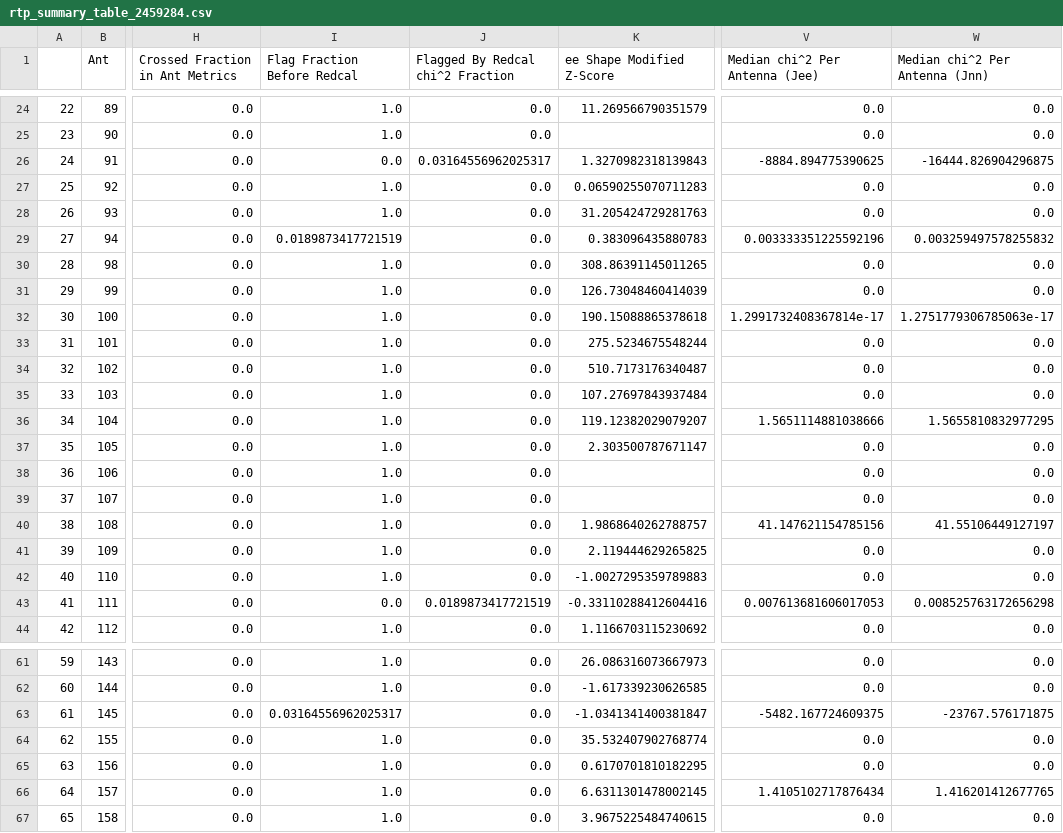
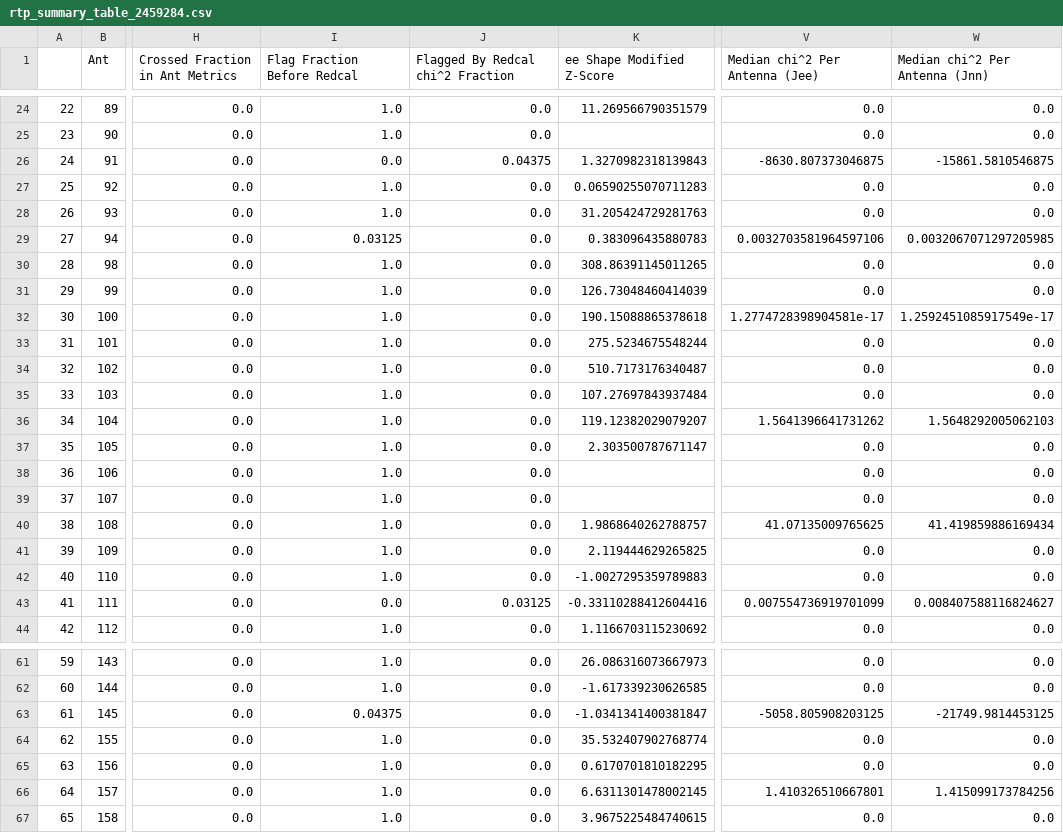
Before and after one commit to HERA-Team/H4C_Notebooks, a CSV file: _rtp_summary_/rtp_summary_table_2459284.csv, drawn as a sheet; only a part is shown, gaps mark what is left out; the diff covers the shown part only; the diff names each change by its address in the sheet, - before the commit and + after, or states it on an @@ line.

Commit message:
RTP summary notebook for JD 2459284
https://htmlpreview.github.io/?https://github.com/HERA-Team/H4C_Notebooks/blob/master/_rtp_summary_/rtp_summary_2459284.html

```diff
--- a/_rtp_summary_/rtp_summary_table_2459284.csv
+++ b/_rtp_summary_/rtp_summary_table_2459284.csv
-J26 (Flagged By Redcal chi^2 Fraction): 0.03164556962025317
+J26 (Flagged By Redcal chi^2 Fraction): 0.04375
-V26 (Median chi^2 Per Antenna (Jee)): -8884.894775390625
+V26 (Median chi^2 Per Antenna (Jee)): -8630.807373046875
-W26 (Median chi^2 Per Antenna (Jnn)): -16444.826904296875
+W26 (Median chi^2 Per Antenna (Jnn)): -15861.5810546875
-I29 (Flag Fraction Before Redcal): 0.0189873417721519
+I29 (Flag Fraction Before Redcal): 0.03125
-V29 (Median chi^2 Per Antenna (Jee)): 0.003333351225592196
+V29 (Median chi^2 Per Antenna (Jee)): 0.0032703581964597106
-W29 (Median chi^2 Per Antenna (Jnn)): 0.003259497578255832
+W29 (Median chi^2 Per Antenna (Jnn)): 0.0032067071297205985
-V32 (Median chi^2 Per Antenna (Jee)): 1.2991732408367814e-17
+V32 (Median chi^2 Per Antenna (Jee)): 1.2774728398904581e-17
-W32 (Median chi^2 Per Antenna (Jnn)): 1.2751779306785063e-17
+W32 (Median chi^2 Per Antenna (Jnn)): 1.2592451085917549e-17
-V36 (Median chi^2 Per Antenna (Jee)): 1.5651114881038666
+V36 (Median chi^2 Per Antenna (Jee)): 1.5641396641731262
-W36 (Median chi^2 Per Antenna (Jnn)): 1.5655810832977295
+W36 (Median chi^2 Per Antenna (Jnn)): 1.5648292005062103
-V40 (Median chi^2 Per Antenna (Jee)): 41.147621154785156
+V40 (Median chi^2 Per Antenna (Jee)): 41.07135009765625
-W40 (Median chi^2 Per Antenna (Jnn)): 41.55106449127197
+W40 (Median chi^2 Per Antenna (Jnn)): 41.419859886169434
-J43 (Flagged By Redcal chi^2 Fraction): 0.0189873417721519
+J43 (Flagged By Redcal chi^2 Fraction): 0.03125
-V43 (Median chi^2 Per Antenna (Jee)): 0.007613681606017053
+V43 (Median chi^2 Per Antenna (Jee)): 0.007554736919701099
-W43 (Median chi^2 Per Antenna (Jnn)): 0.008525763172656298
+W43 (Median chi^2 Per Antenna (Jnn)): 0.008407588116824627
-I63 (Flag Fraction Before Redcal): 0.03164556962025317
+I63 (Flag Fraction Before Redcal): 0.04375
-V63 (Median chi^2 Per Antenna (Jee)): -5482.167724609375
+V63 (Median chi^2 Per Antenna (Jee)): -5058.805908203125
-W63 (Median chi^2 Per Antenna (Jnn)): -23767.576171875
+W63 (Median chi^2 Per Antenna (Jnn)): -21749.9814453125
-V66 (Median chi^2 Per Antenna (Jee)): 1.4105102717876434
+V66 (Median chi^2 Per Antenna (Jee)): 1.410326510667801
-W66 (Median chi^2 Per Antenna (Jnn)): 1.416201412677765
+W66 (Median chi^2 Per Antenna (Jnn)): 1.415099173784256
```
Also changed, not shown: 21 edited cells elsewhere in this file, 1 other file.
